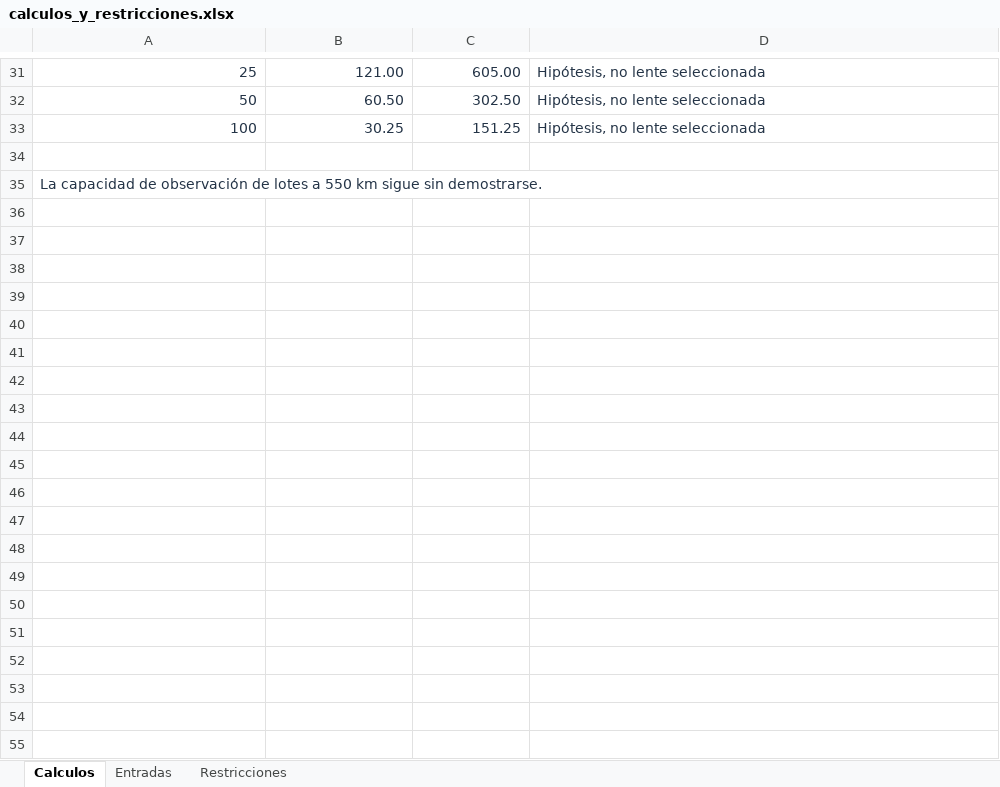
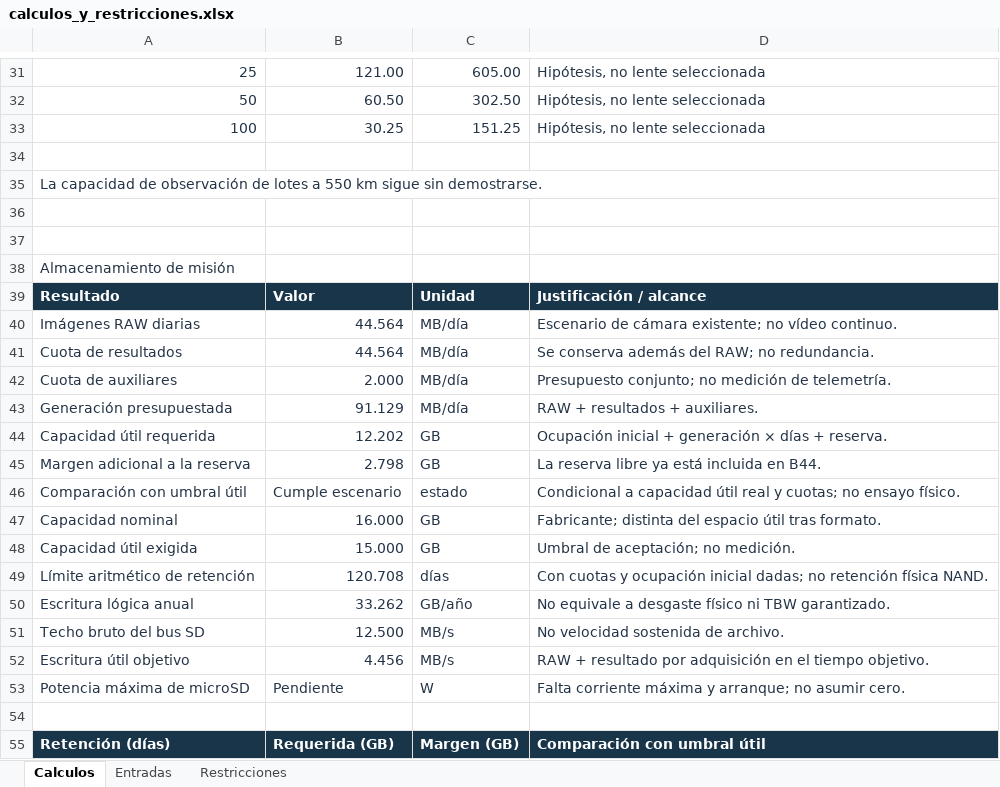
Before and after one commit to Daniel50726/CubeSat-UD34_Practica4, an Excel workbook: calculos/calculos_y_restricciones.xlsx, sheet Calculos, drawn as a sheet; only a part is shown, gaps mark what is left out; values as stored, in another font and other column widths than the file's, no borders; conditional formats not drawn; the diff covers the shown part only; the diff names each change by its address in the sheet, - before the commit and + after, or states it on an @@ line.

Commit message:
design: integrar almacenamiento aprobado y calculos justificados

```diff
--- a/calculos/calculos_y_restricciones.xlsx (sheet Calculos)
+++ b/calculos/calculos_y_restricciones.xlsx (sheet Calculos)
+row 36: (empty)
+row 37: (empty)
+row 38: Almacenamiento de misión
+row 39: Resultado | Valor | Unidad | Justificación / alcance
+row 40: Imágenes RAW diarias | 44.564 | MB/día | Escenario de cámara existente; no vídeo continuo.
+row 41: Cuota de resultados | 44.564 | MB/día | Se conserva además del RAW; no redundancia.
+row 42: Cuota de auxiliares | 2.000 | MB/día | Presupuesto conjunto; no medición de telemetría.
+row 43: Generación presupuestada | 91.129 | MB/día | RAW + resultados + auxiliares.
+row 44: Capacidad útil requerida | 12.202 | GB | Ocupación inicial + generación × días + reserva.
+row 45: Margen adicional a la reserva | 2.798 | GB | La reserva libre ya está incluida en B44.
+row 46: Comparación con umbral útil | Cumple escenario | estado | Condicional a capacidad útil real y cuotas; no ensayo físico.
+row 47: Capacidad nominal | 16.000 | GB | Fabricante; distinta del espacio útil tras formato.
+row 48: Capacidad útil exigida | 15.000 | GB | Umbral de aceptación; no medición.
+row 49: Límite aritmético de retención | 120.708 | días | Con cuotas y ocupación inicial dadas; no retención física NAND.
+row 50: Escritura lógica anual | 33.262 | GB/año | No equivale a desgaste físico ni TBW garantizado.
+row 51: Techo bruto del bus SD | 12.500 | MB/s | No velocidad sostenida de archivo.
+row 52: Escritura útil objetivo | 4.456 | MB/s | RAW + resultado por adquisición en el tiempo objetivo.
+row 53: Potencia máxima de microSD | Pendiente | W | Falta corriente máxima y arranque; no asumir cero.
+row 54: (empty)
+row 55: Retención (días) | Requerida (GB) | Margen (GB) | Comparación con umbral útil
```
Also changed, not shown: 17 added rows and 4 edited cells elsewhere in this sheet, sheet Entradas, sheet Restricciones, 10 other files.
